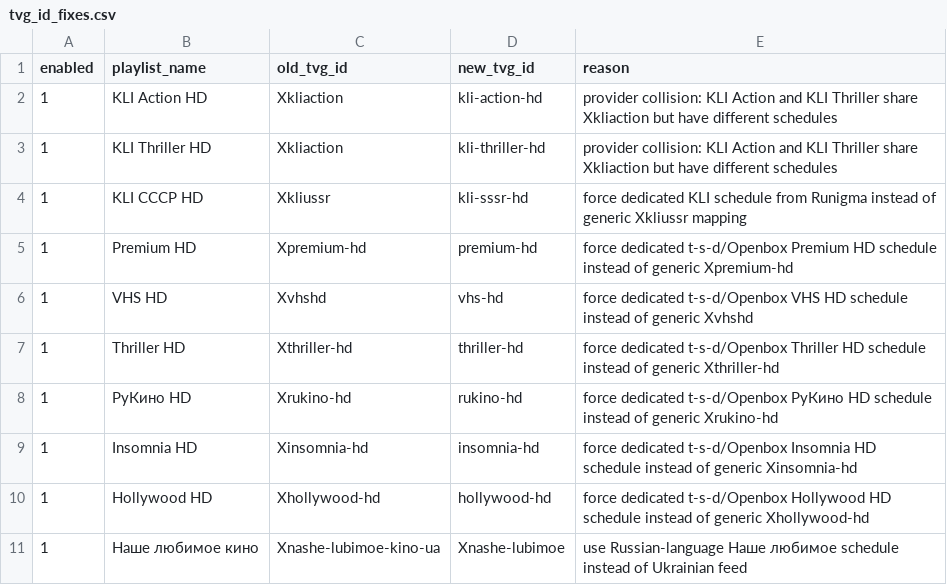
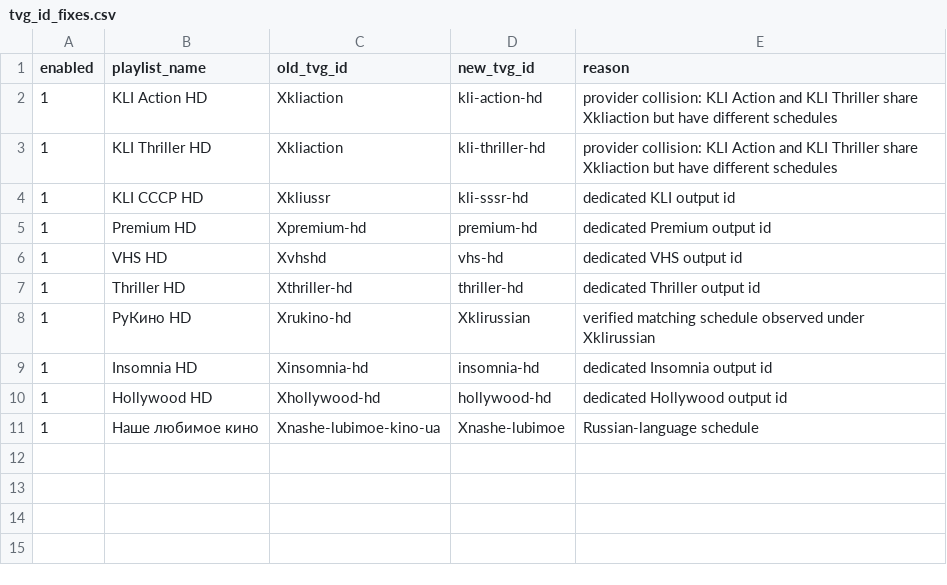
Before and after one commit to peter96son/iptv-epg-builder, a CSV file: data/tvg_id_fixes.csv, drawn as a sheet.

```diff
--- a/data/tvg_id_fixes.csv
+++ b/data/tvg_id_fixes.csv
@@ -3,9 +3,9 @@
 1,KLI Thriller HD,Xkliaction,kli-thriller-hd,provider collision: KLI Action and KLI Thriller share Xkliaction but have different schedules
-1,KLI СССР HD,Xkliussr,kli-sssr-hd,force dedicated KLI schedule from Runigma instead of generic Xkliussr mapping
-1,Premium HD,Xpremium-hd,premium-hd,force dedicated t-s-d/Openbox Premium HD schedule instead of generic Xpremium-hd
-1,VHS HD,Xvhshd,vhs-hd,force dedicated t-s-d/Openbox VHS HD schedule instead of generic Xvhshd
-1,Thriller HD,Xthriller-hd,thriller-hd,force dedicated t-s-d/Openbox Thriller HD schedule instead of generic Xthriller-hd
-1,РуКино HD,Xrukino-hd,rukino-hd,force dedicated t-s-d/Openbox РуКино HD schedule instead of generic Xrukino-hd
-1,Insomnia HD,Xinsomnia-hd,insomnia-hd,force dedicated t-s-d/Openbox Insomnia HD schedule instead of generic Xinsomnia-hd
-1,Hollywood HD,Xhollywood-hd,hollywood-hd,force dedicated t-s-d/Openbox Hollywood HD schedule instead of generic Xhollywood-hd
-1,Наше любимое кино,Xnashe-lubimoe-kino-ua,Xnashe-lubimoe,use Russian-language Наше любимое schedule instead of Ukrainian feed
+1,KLI СССР HD,Xkliussr,kli-sssr-hd,dedicated KLI output id
+1,Premium HD,Xpremium-hd,premium-hd,dedicated Premium output id
+1,VHS HD,Xvhshd,vhs-hd,dedicated VHS output id
+1,Thriller HD,Xthriller-hd,thriller-hd,dedicated Thriller output id
+1,РуКино HD,Xrukino-hd,Xklirussian,verified matching schedule observed under Xklirussian
+1,Insomnia HD,Xinsomnia-hd,insomnia-hd,dedicated Insomnia output id
+1,Hollywood HD,Xhollywood-hd,hollywood-hd,dedicated Hollywood output id
+1,Наше любимое кино,Xnashe-lubimoe-kino-ua,Xnashe-lubimoe,Russian-language schedule
```
Also changed, not shown: 5 other files.
